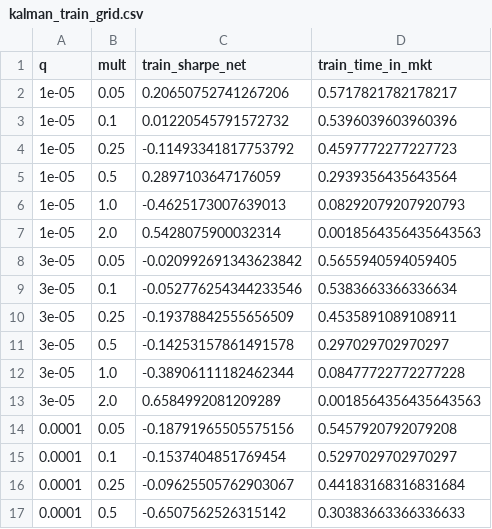
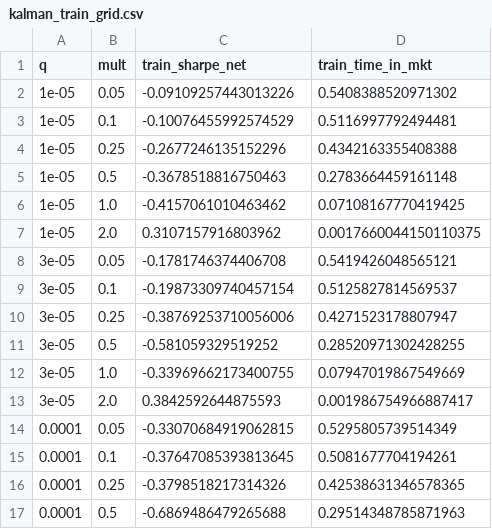
Before and after one commit to michaelchen32/CC-Mobile, a CSV file: output/kalman_train_grid.csv, drawn as a sheet; only a part is shown; the diff covers the shown part only.

```diff
--- a/output/kalman_train_grid.csv
+++ b/output/kalman_train_grid.csv
@@ -1,17 +1,17 @@
 q,mult,train_sharpe_net,train_time_in_mkt
-1e-05,0.05,0.20650752741267206,0.5717821782178217
-1e-05,0.1,0.01220545791572732,0.5396039603960396
-1e-05,0.25,-0.11493341817753792,0.4597772277227723
-1e-05,0.5,0.2897103647176059,0.2939356435643564
-1e-05,1.0,-0.4625173007639013,0.08292079207920793
-1e-05,2.0,0.5428075900032314,0.0018564356435643563
-3e-05,0.05,-0.020992691343623842,0.5655940594059405
-3e-05,0.1,-0.052776254344233546,0.5383663366336634
-3e-05,0.25,-0.19378842555656509,0.4535891089108911
-3e-05,0.5,-0.14253157861491578,0.297029702970297
-3e-05,1.0,-0.38906111182462344,0.08477722772277228
-3e-05,2.0,0.6584992081209289,0.0018564356435643563
-0.0001,0.05,-0.18791965505575156,0.5457920792079208
-0.0001,0.1,-0.1537404851769454,0.5297029702970297
-0.0001,0.25,-0.09625505762903067,0.44183168316831684
-0.0001,0.5,-0.6507562526315142,0.30383663366336633
+1e-05,0.05,-0.09109257443013226,0.5408388520971302
+1e-05,0.1,-0.10076455992574529,0.5116997792494481
+1e-05,0.25,-0.2677246135152296,0.4342163355408388
+1e-05,0.5,-0.3678518816750463,0.2783664459161148
+1e-05,1.0,-0.4157061010463462,0.07108167770419425
+1e-05,2.0,0.3107157916803962,0.0017660044150110375
+3e-05,0.05,-0.1781746374406708,0.5419426048565121
+3e-05,0.1,-0.19873309740457154,0.5125827814569537
+3e-05,0.25,-0.38769253710056006,0.4271523178807947
+3e-05,0.5,-0.581059329519252,0.28520971302428255
+3e-05,1.0,-0.33969662173400755,0.07947019867549669
+3e-05,2.0,0.3842592644875593,0.001986754966887417
+0.0001,0.05,-0.33070684919062815,0.5295805739514349
+0.0001,0.1,-0.37647085393813645,0.5081677704194261
+0.0001,0.25,-0.3798518217314326,0.42538631346578365
+0.0001,0.5,-0.6869486479265688,0.29514348785871963
```
Also changed, not shown: 28 edited cells elsewhere in this file, output/cusum_train_grid.csv, output/detection_lags.csv, 16 other files.
